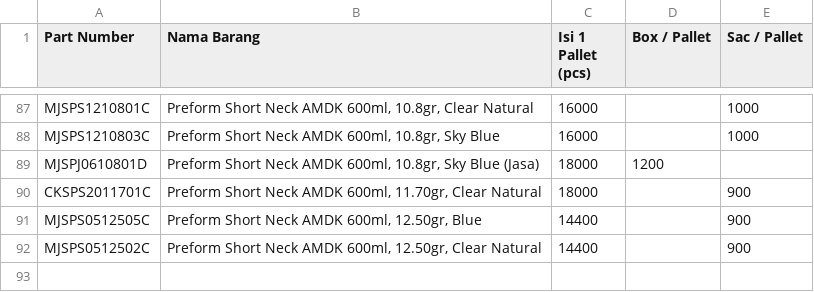
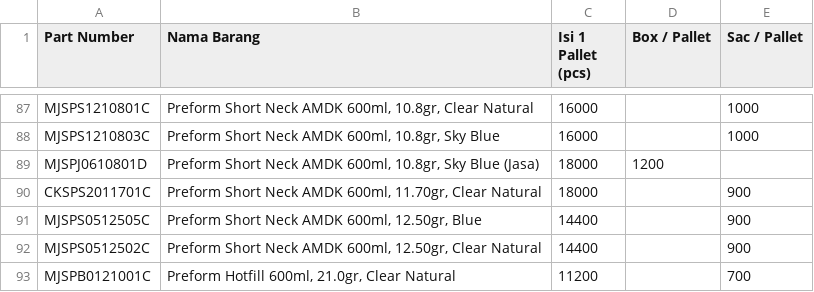
Before and after one commit to antonymhd/RX-HDI, a CSV file: Master_Produk.csv, drawn as a sheet; only a part is shown, gaps mark what is left out; the diff names each change by its address in the sheet, - before the commit and + after, or states it on an @@ line.

Commit message:
Restore Master_Produk.csv to original state
Restored the original content of Master_Produk.csv after it was modified. The file now includes all product details as specified.

```diff
--- a/Master_Produk.csv
+++ b/Master_Produk.csv
+row 93: MJSPB0121001C | Preform Hotfill 600ml, 21.0gr, Clear Natural | 11200 |  | 700
```
